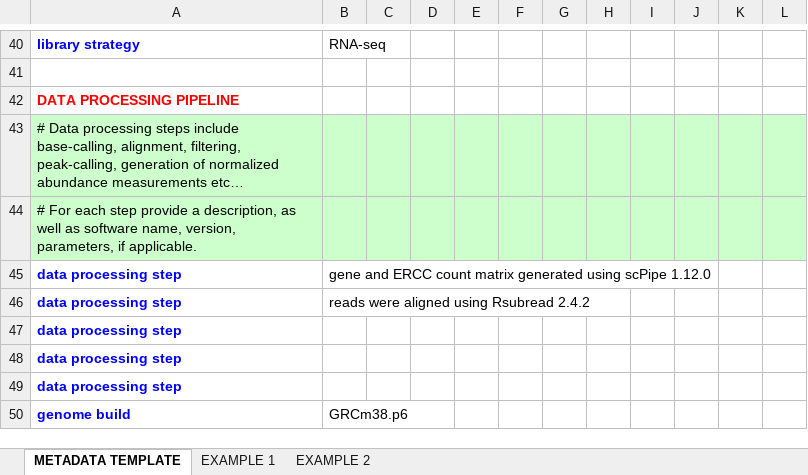
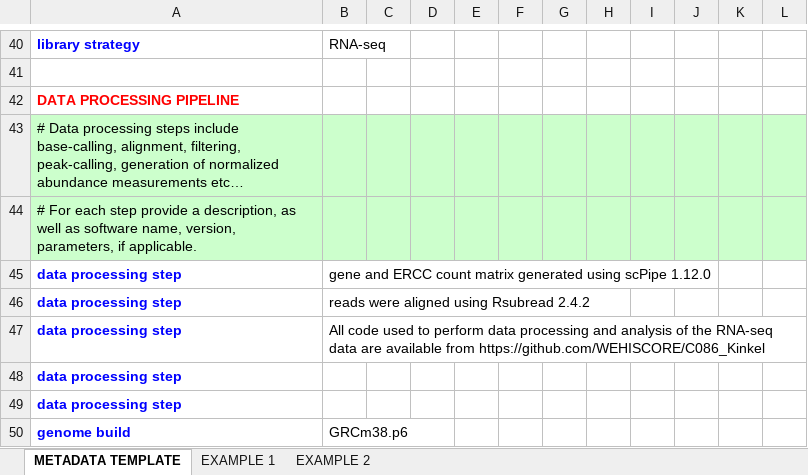
Before and after one commit to WEHISCORE/C086_Kinkel, an Excel workbook: GEO/C086_Kinkel.GEO_metadata.xlsx, sheet METADATA TEMPLATE, drawn as a sheet; only a part is shown, gaps mark what is left out; values as stored, in another font and other column widths than the file's, no borders; the diff names each change by its address in the sheet, - before the commit and + after, or states it on an @@ line.

Commit message:
Update GEO metadata

```diff
--- a/GEO/C086_Kinkel.GEO_metadata.xlsx (sheet METADATA TEMPLATE)
+++ b/GEO/C086_Kinkel.GEO_metadata.xlsx (sheet METADATA TEMPLATE)
-B47: (empty)
+B47: All code used to perform data processing and analysis of the RNA-seq data are available from https://github.com/WEHISCORE/C086_Kinkel
```
